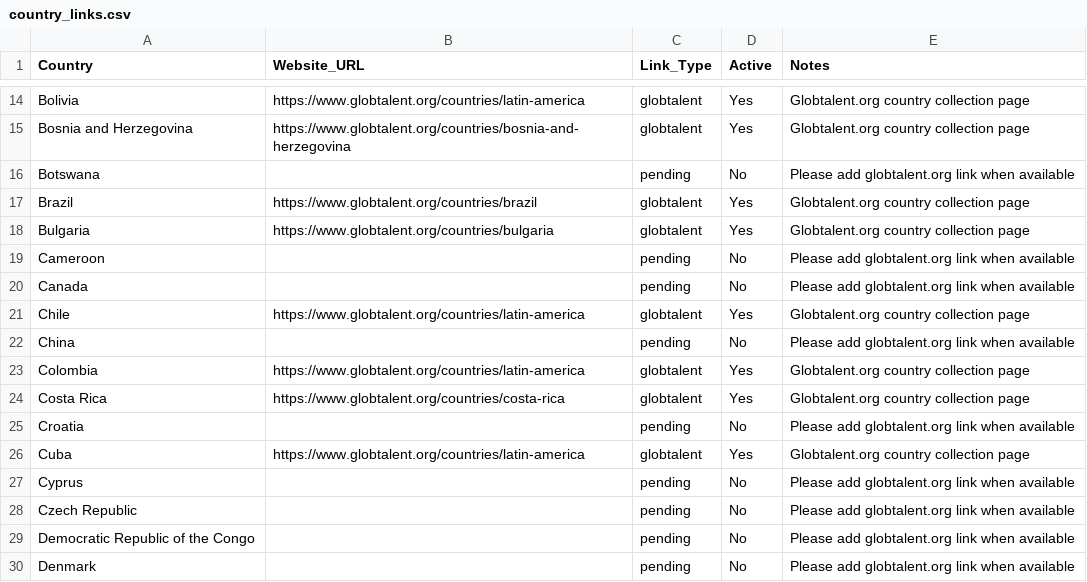
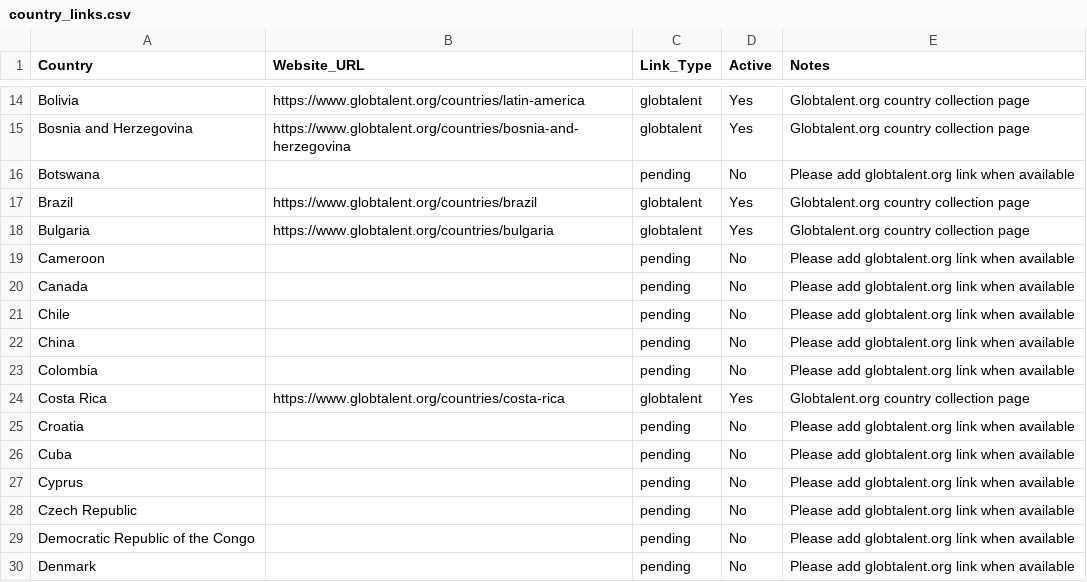
Before and after one commit to Fabdulla1/global-talent-map, a CSV file: data/country_links.csv, drawn as a sheet; only a part is shown, gaps mark what is left out; the diff covers the shown part only.

Commit message:
Applied some changes in the layout and renamed countries

```diff
--- a/data/country_links.csv
+++ b/data/country_links.csv
@@ -20,8 +20,8 @@ Cameroon,,pending,No,Please add globtalent.org link when available
 Canada,,pending,No,Please add globtalent.org link when available
-Chile,https://www.globtalent.org/countries/latin-america,globtalent,Yes,Globtalent.org country collection page
+Chile,,pending,No,Please add globtalent.org link when available
 China,,pending,No,Please add globtalent.org link when available
-Colombia,https://www.globtalent.org/countries/latin-america,globtalent,Yes,Globtalent.org country collection page
+Colombia,,pending,No,Please add globtalent.org link when available
 Costa Rica,https://www.globtalent.org/countries/costa-rica,globtalent,Yes,Globtalent.org country collection page
 Croatia,,pending,No,Please add globtalent.org link when available
-Cuba,https://www.globtalent.org/countries/latin-america,globtalent,Yes,Globtalent.org country collection page
+Cuba,,pending,No,Please add globtalent.org link when available
 Cyprus,,pending,No,Please add globtalent.org link when available
```
Also changed, not shown: 20 edited cells elsewhere in this file, 2 other files.
